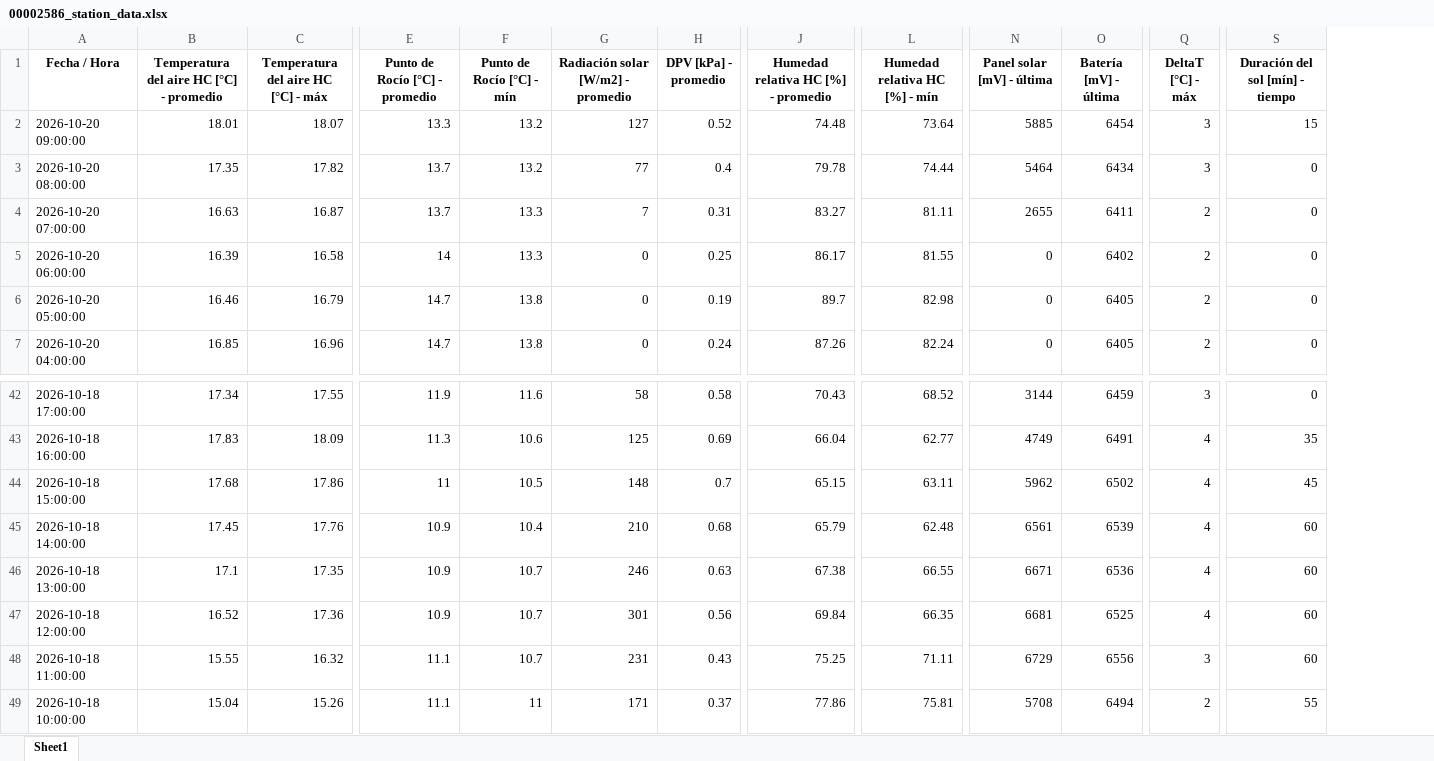
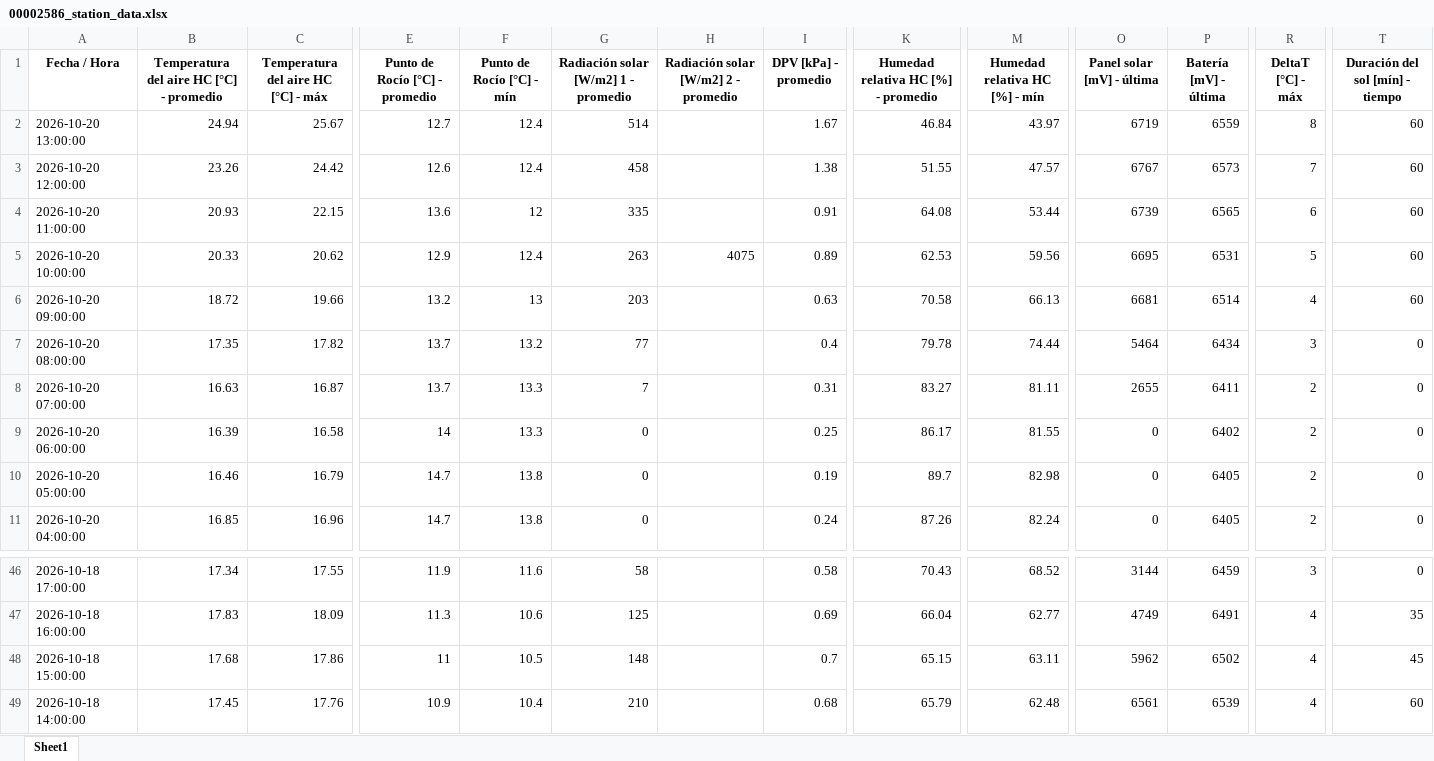
Before and after one commit to intasalta/imetos, an Excel workbook: 00002586_station_data.xlsx, sheet Sheet1, drawn as a sheet; only a part is shown, gaps mark what is left out; values as stored, in another font and other column widths than the file's, no borders; removed rows and columns are numbered as before the commit, all else as after; rows hold the shown columns only; the diff names each change by its address in the sheet, - before the commit and + after, or states it on an @@ line.

```diff
--- a/00002586_station_data.xlsx (sheet Sheet1)
+++ b/00002586_station_data.xlsx (sheet Sheet1)
+column H, row 1: Radiación solar [W/m2] 2 - promedio
-G1: Radiación solar [W/m2] - promedio
+G1: Radiación solar [W/m2] 1 - promedio
+row 2: 2026-10-20 13:00:00 | 24.94 | 25.67 | 12.7 | 12.4 | 514 |  | 1.67 | 46.84 | 43.97 | 6719 | 6559 | 8 | 60
+row 3: 2026-10-20 12:00:00 | 23.26 | 24.42 | 12.6 | 12.4 | 458 |  | 1.38 | 51.55 | 47.57 | 6767 | 6573 | 7 | 60
+row 4: 2026-10-20 11:00:00 | 20.93 | 22.15 | 13.6 | 12 | 335 |  | 0.91 | 64.08 | 53.44 | 6739 | 6565 | 6 | 60
+row 5: 2026-10-20 10:00:00 | 20.33 | 20.62 | 12.9 | 12.4 | 263 | 4075 | 0.89 | 62.53 | 59.56 | 6695 | 6531 | 5 | 60
-B6: 18.01
+B6: 18.72
-C6: 18.07
+C6: 19.66
-E6 (Punto de Rocío [°C] - promedio): 13.3
+E6 (Punto de Rocío [°C] - promedio): 13.2
-F6 (Punto de Rocío [°C] - mín): 13.2
+F6 (Punto de Rocío [°C] - mín): 13
-G6: 127
+G6: 203
-I6 (DPV [kPa] - promedio): 0.52
+I6 (DPV [kPa] - promedio): 0.63
-K6: 74.48
+K6: 70.58
-M6 (Humedad relativa HC [%] - mín): 73.64
+M6 (Humedad relativa HC [%] - mín): 66.13
-O6 (Panel solar [mV] - última): 5885
+O6 (Panel solar [mV] - última): 6681
-P6 (Batería [mV] - última): 6454
+P6 (Batería [mV] - última): 6514
-R6 (DeltaT [°C] - máx): 3
+R6 (DeltaT [°C] - máx): 4
-T6 (Duración del sol [mín] - tiempo): 15
+T6 (Duración del sol [mín] - tiempo): 60
-row 46: 2026-10-18 13:00:00 | 17.1 | 17.35 | 10.9 | 10.7 | 246 | 0.63 | 67.38 | 66.55 | 6671 | 6536 | 4 | 60
-row 47: 2026-10-18 12:00:00 | 16.52 | 17.36 | 10.9 | 10.7 | 301 | 0.56 | 69.84 | 66.35 | 6681 | 6525 | 4 | 60
-row 48: 2026-10-18 11:00:00 | 15.55 | 16.32 | 11.1 | 10.7 | 231 | 0.43 | 75.25 | 71.11 | 6729 | 6556 | 3 | 60
-row 49: 2026-10-18 10:00:00 | 15.04 | 15.26 | 11.1 | 11 | 171 | 0.37 | 77.86 | 75.81 | 5708 | 6494 | 2 | 55
```
Also changed, not shown: 00002646_station_data.xlsx, 4 other files.
